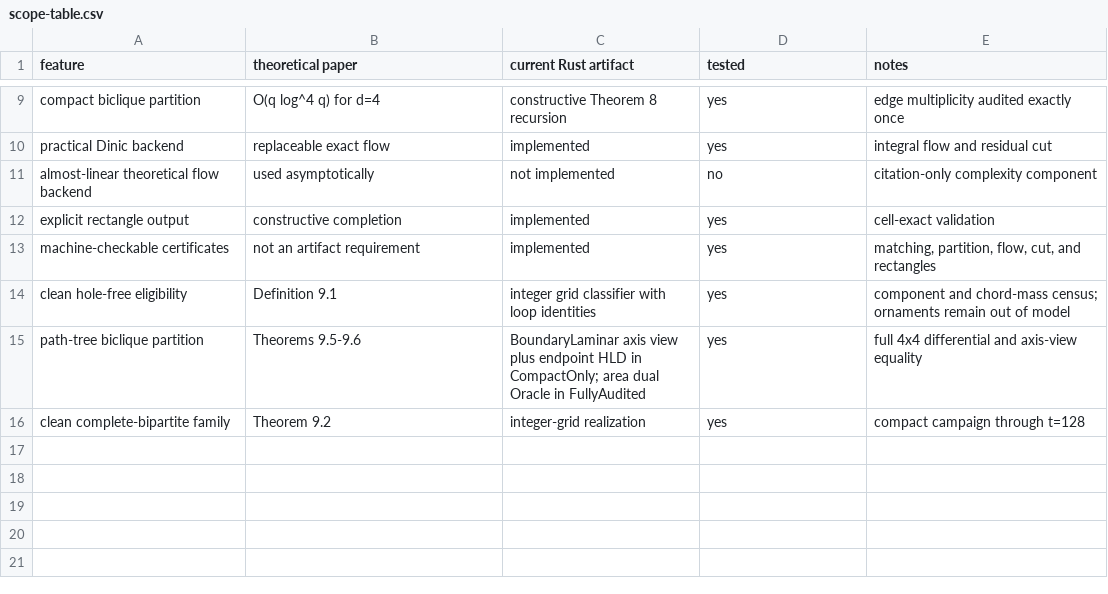
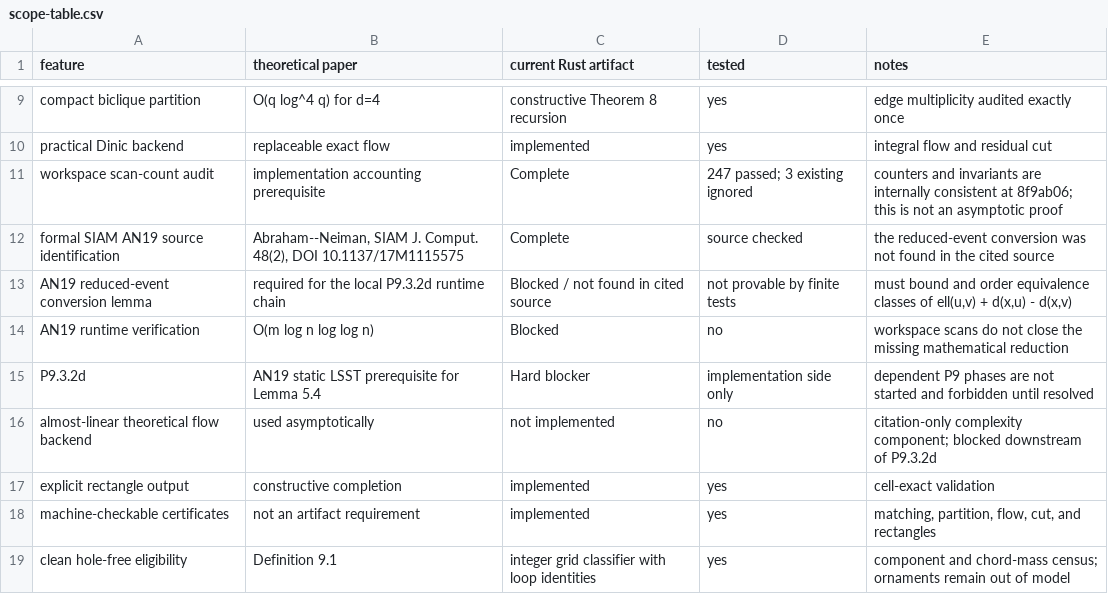
Before and after one commit to KCN-judu/mrd, a CSV file: results/scope-table.csv, drawn as a sheet; only a part is shown, gaps mark what is left out; the shorter side is filled out with more unchanged rows.

Commit message:
docs: preserve P9.3.2d reduced-event blocker

```diff
--- a/results/scope-table.csv
+++ b/results/scope-table.csv
@@ -10,3 +10,8 @@ compact biclique partition,O(q log^4 q) for d=4,constructive Theorem 8 recursion
 practical Dinic backend,replaceable exact flow,implemented,yes,integral flow and residual cut
-almost-linear theoretical flow backend,used asymptotically,not implemented,no,citation-only complexity component
+workspace scan-count audit,implementation accounting prerequisite,Complete,247 passed; 3 existing ignored,counters and invariants are internally consistent at 8f9ab06; this is not an asymptotic proof
+formal SIAM AN19 source identification,"Abraham--Neiman, SIAM J. Comput. 48(2), DOI 10.1137/17M1115575",Complete,source checked,the reduced-event conversion was not found in the cited source
+AN19 reduced-event conversion lemma,required for the local P9.3.2d runtime chain,Blocked / not found in cited source,not provable by finite tests,"must bound and order equivalence classes of ell(u,v) + d(x,u) - d(x,v)"
+AN19 runtime verification,O(m log n log log n),Blocked,no,workspace scans do not close the missing mathematical reduction
+P9.3.2d,AN19 static LSST prerequisite for Lemma 5.4,Hard blocker,implementation side only,dependent P9 phases are not started and forbidden until resolved
+almost-linear theoretical flow backend,used asymptotically,not implemented,no,citation-only complexity component; blocked downstream of P9.3.2d
 explicit rectangle output,constructive completion,implemented,yes,cell-exact validation
```
Also changed, not shown: 14 other files.
